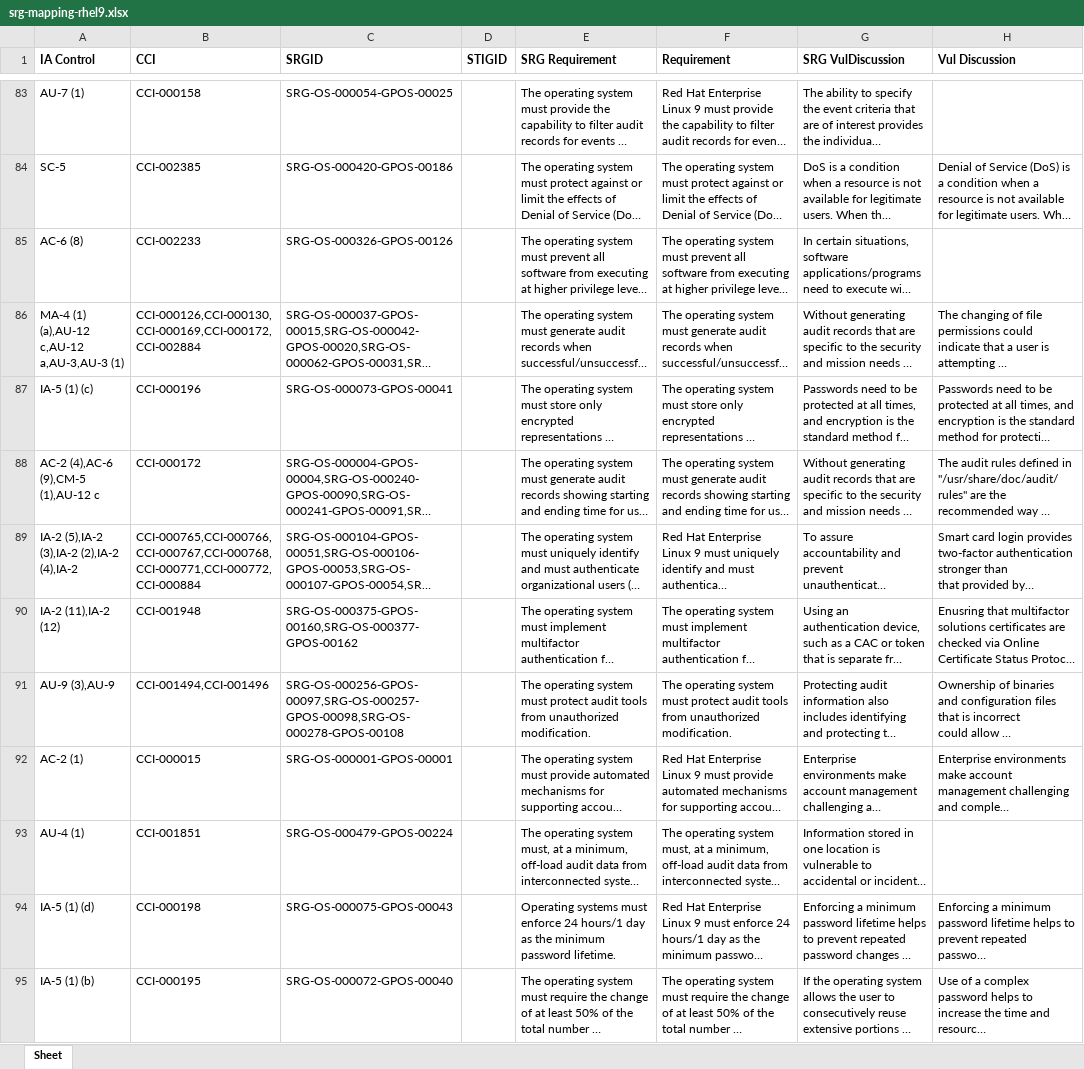
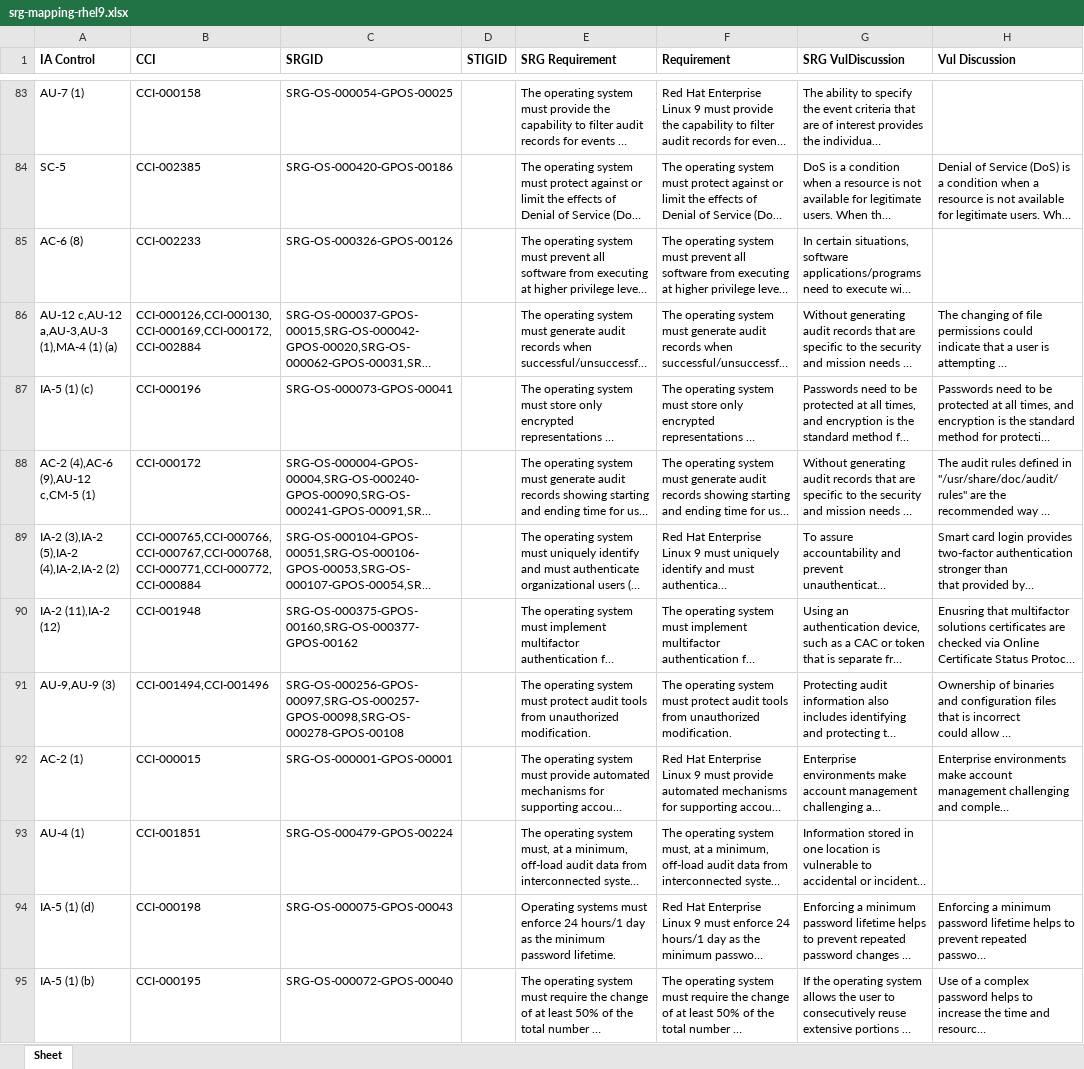
Before and after one commit to konstruktoid/scap-security-guide, an Excel workbook: srg_mapping/srg-mapping-rhel9.xlsx, sheet Sheet, drawn as a sheet; only a part is shown, gaps mark what is left out; long unchanged cells end in …; values as stored, in another font and other column widths than the file's, no borders; the diff covers the shown part only; the diff names each change by its address in the sheet, - before the commit and + after, or states it on an @@ line.

```diff
--- a/srg_mapping/srg-mapping-rhel9.xlsx (sheet Sheet)
+++ b/srg_mapping/srg-mapping-rhel9.xlsx (sheet Sheet)
-A86 (IA Control): MA-4 (1) (a),AU-12 c,AU-12 a,AU-3,AU-3 (1)
+A86 (IA Control): AU-12 c,AU-12 a,AU-3,AU-3 (1),MA-4 (1) (a)
-A88 (IA Control): AC-2 (4),AC-6 (9),CM-5 (1),AU-12 c
+A88 (IA Control): AC-2 (4),AC-6 (9),AU-12 c,CM-5 (1)
-A89 (IA Control): IA-2 (5),IA-2 (3),IA-2 (2),IA-2 (4),IA-2
+A89 (IA Control): IA-2 (3),IA-2 (5),IA-2 (4),IA-2,IA-2 (2)
-A91 (IA Control): AU-9 (3),AU-9
+A91 (IA Control): AU-9,AU-9 (3)
```
Also changed, not shown: 38 edited cells elsewhere in this sheet, 1 other file.
